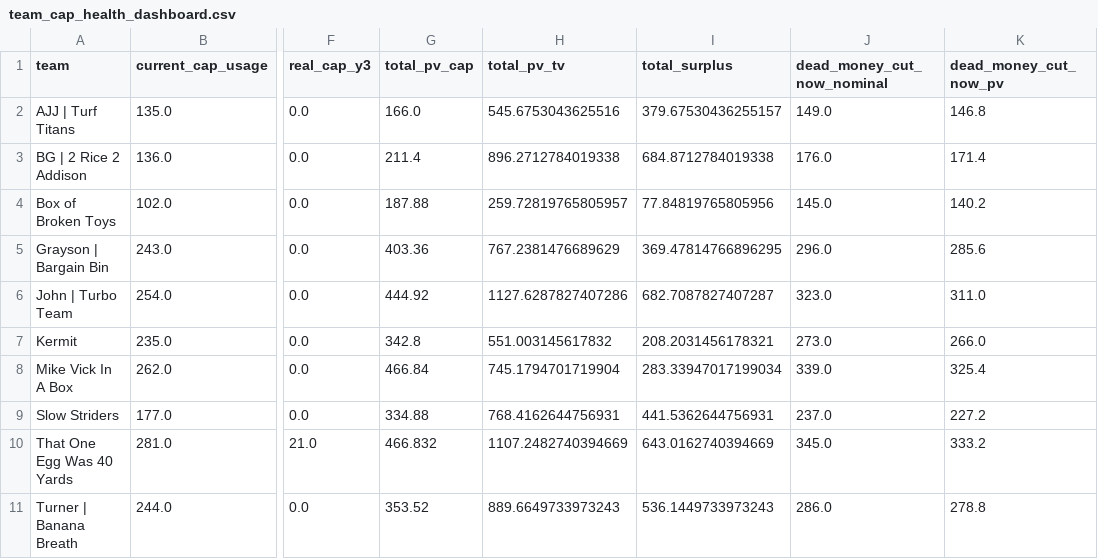
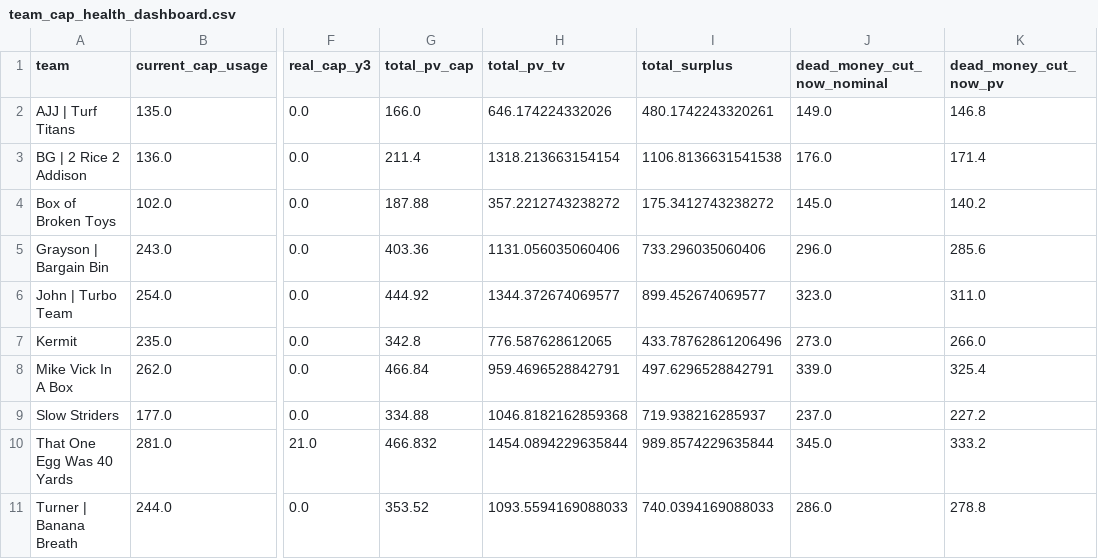
Before and after one commit to b-garland95/dynasty-cap-model, a CSV file: data/interim/rosters/team_cap_health_dashboard.csv, drawn as a sheet; only a part is shown, gaps mark what is left out; the diff names each change by its address in the sheet, - before the commit and + after, or states it on an @@ line.

```diff
--- a/data/interim/rosters/team_cap_health_dashboard.csv
+++ b/data/interim/rosters/team_cap_health_dashboard.csv
-H2 (total_pv_tv): 545.6753043625516
+H2 (total_pv_tv): 646.174224332026
-I2 (total_surplus): 379.67530436255157
+I2 (total_surplus): 480.1742243320261
-H3 (total_pv_tv): 896.2712784019338
+H3 (total_pv_tv): 1318.213663154154
-I3 (total_surplus): 684.8712784019338
+I3 (total_surplus): 1106.8136631541538
-H4 (total_pv_tv): 259.72819765805957
+H4 (total_pv_tv): 357.2212743238272
-I4 (total_surplus): 77.84819765805956
+I4 (total_surplus): 175.3412743238272
-H5 (total_pv_tv): 767.2381476689629
+H5 (total_pv_tv): 1131.056035060406
-I5 (total_surplus): 369.47814766896295
+I5 (total_surplus): 733.296035060406
-H6 (total_pv_tv): 1127.6287827407286
+H6 (total_pv_tv): 1344.372674069577
-I6 (total_surplus): 682.7087827407287
+I6 (total_surplus): 899.452674069577
-H7 (total_pv_tv): 551.003145617832
+H7 (total_pv_tv): 776.587628612065
-I7 (total_surplus): 208.2031456178321
+I7 (total_surplus): 433.78762861206496
-H8 (total_pv_tv): 745.1794701719904
+H8 (total_pv_tv): 959.4696528842791
-I8 (total_surplus): 283.33947017199034
+I8 (total_surplus): 497.6296528842791
-H9 (total_pv_tv): 768.4162644756931
+H9 (total_pv_tv): 1046.8182162859368
-I9 (total_surplus): 441.5362644756931
+I9 (total_surplus): 719.938216285937
-H10 (total_pv_tv): 1107.2482740394669
+H10 (total_pv_tv): 1454.0894229635844
-I10 (total_surplus): 643.0162740394669
+I10 (total_surplus): 989.8574229635844
-H11 (total_pv_tv): 889.6649733973243
+H11 (total_pv_tv): 1093.5594169088033
-I11 (total_surplus): 536.1449733973243
+I11 (total_surplus): 740.0394169088033
```
Also changed, not shown: data/interim/rosters/contract_surplus.csv, data/interim/rosters/production_value_forecast.csv, 10 other files.
